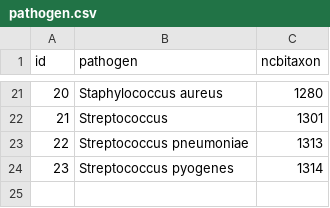
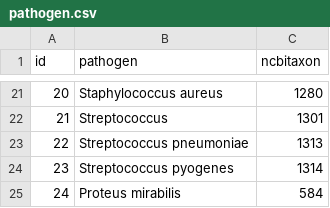
Before and after one commit to Fraunhofer-ITMP/AMR-KG, a CSV file: data/AMR/pathogen.csv, drawn as a sheet; only a part is shown, gaps mark what is left out; the diff names each change by its address in the sheet, - before the commit and + after, or states it on an @@ line.

```diff
--- a/data/AMR/pathogen.csv
+++ b/data/AMR/pathogen.csv
+row 25: 24 | Proteus mirabilis | 584
```
Also changed, not shown: data/MIC/mic-data.tsv.
